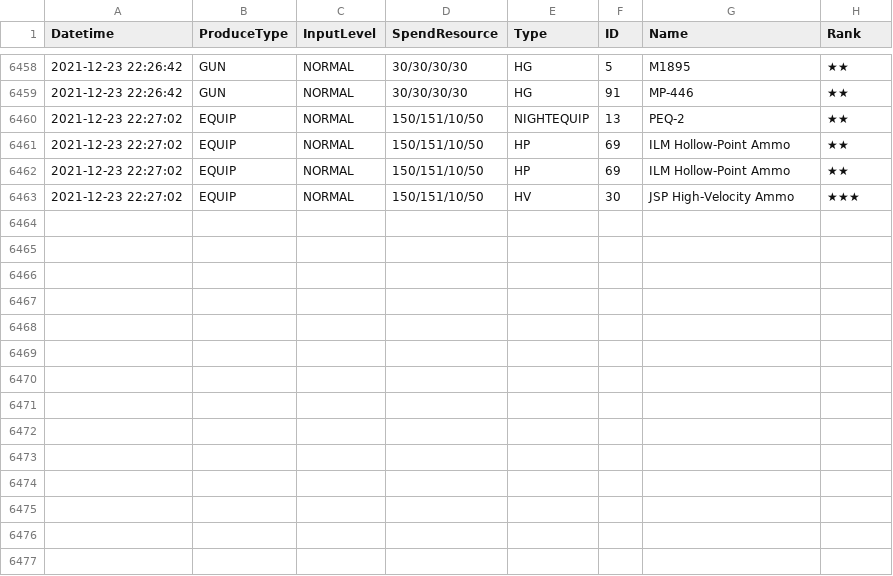
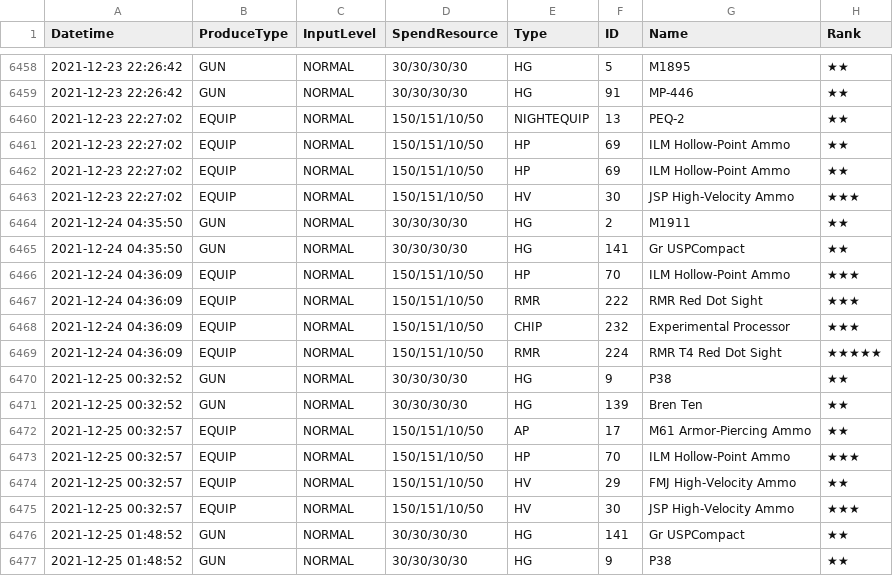
Before and after one commit to m1s3ri/90wish, a CSV file: miseri_34865_production.csv, drawn as a sheet; only a part is shown, gaps mark what is left out; the diff names each change by its address in the sheet, - before the commit and + after, or states it on an @@ line.

```diff
--- a/miseri_34865_production.csv
+++ b/miseri_34865_production.csv
+row 6464: 2021-12-24 04:35:50 | GUN | NORMAL | 30/30/30/30 | HG | 2 | M1911 | ★★
+row 6465: 2021-12-24 04:35:50 | GUN | NORMAL | 30/30/30/30 | HG | 141 | Gr USPCompact | ★★
+row 6466: 2021-12-24 04:36:09 | EQUIP | NORMAL | 150/151/10/50 | HP | 70 | ILM Hollow-Point Ammo | ★★★
+row 6467: 2021-12-24 04:36:09 | EQUIP | NORMAL | 150/151/10/50 | RMR | 222 | RMR Red Dot Sight | ★★★
+row 6468: 2021-12-24 04:36:09 | EQUIP | NORMAL | 150/151/10/50 | CHIP | 232 | Experimental Processor | ★★★
+row 6469: 2021-12-24 04:36:09 | EQUIP | NORMAL | 150/151/10/50 | RMR | 224 | RMR T4 Red Dot Sight | ★★★★★
+row 6470: 2021-12-25 00:32:52 | GUN | NORMAL | 30/30/30/30 | HG | 9 | P38 | ★★
+row 6471: 2021-12-25 00:32:52 | GUN | NORMAL | 30/30/30/30 | HG | 139 | Bren Ten | ★★
+row 6472: 2021-12-25 00:32:57 | EQUIP | NORMAL | 150/151/10/50 | AP | 17 | M61 Armor-Piercing Ammo | ★★
+row 6473: 2021-12-25 00:32:57 | EQUIP | NORMAL | 150/151/10/50 | HP | 70 | ILM Hollow-Point Ammo | ★★★
+row 6474: 2021-12-25 00:32:57 | EQUIP | NORMAL | 150/151/10/50 | HV | 29 | FMJ High-Velocity Ammo | ★★
+row 6475: 2021-12-25 00:32:57 | EQUIP | NORMAL | 150/151/10/50 | HV | 30 | JSP High-Velocity Ammo | ★★★
+row 6476: 2021-12-25 01:48:52 | GUN | NORMAL | 30/30/30/30 | HG | 141 | Gr USPCompact | ★★
+row 6477: 2021-12-25 01:48:52 | GUN | NORMAL | 30/30/30/30 | HG | 9 | P38 | ★★
```
Also changed, not shown: miseri_34865__theater_optimize_team.csv, miseri_34865__theater_perfect_team.csv, 7 other files.
